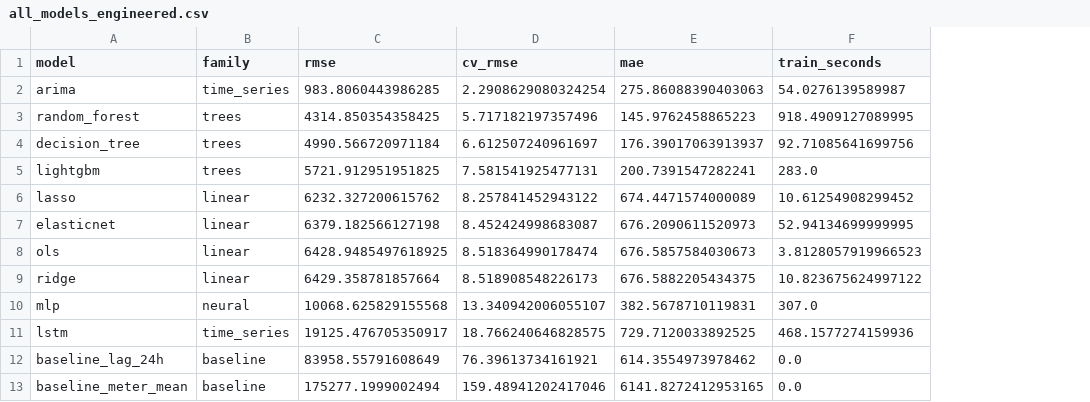
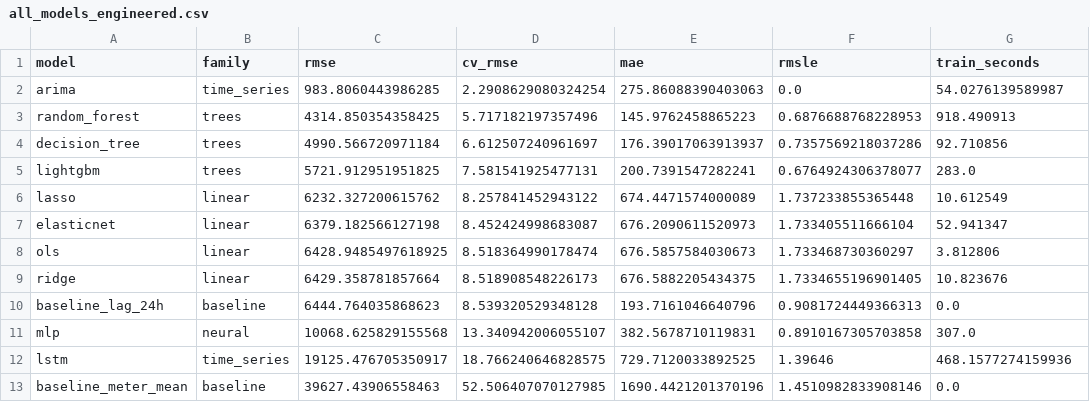
Before and after one commit to Akhilesh-Vangala/Predicting_Building_Energy_Consumption, a CSV file: results/tables/all_models_engineered.csv, drawn as a sheet; removed rows and columns are numbered as before the commit, all else as after; the diff names each change by its address in the sheet, - before the commit and + after, or states it on an @@ line.

Commit message:
updated tables and plots

```diff
--- a/results/tables/all_models_engineered.csv
+++ b/results/tables/all_models_engineered.csv
+column F (rmsle), rows 2-9: 0.0 | 0.6876688768228953 | 0.7357569218037286 | 0.6764924306378077 | 1.737233855365448 | 1.733405511666104 | 1.733468730360297 | 1.7334655196901405; rows 11-13: 0.8910167305703858 | 1.39646 | 1.4510982833908146
-G3 (train_seconds): 918.4909127089995
+G3 (train_seconds): 918.490913
-G4 (train_seconds): 92.71085641699756
+G4 (train_seconds): 92.710856
-G6 (train_seconds): 10.61254908299452
+G6 (train_seconds): 10.612549
-G7 (train_seconds): 52.94134699999995
+G7 (train_seconds): 52.941347
-G8 (train_seconds): 3.8128057919966523
+G8 (train_seconds): 3.812806
-G9 (train_seconds): 10.823675624997122
+G9 (train_seconds): 10.823676
+row 10: baseline_lag_24h | baseline | 6444.764035868623 | 8.539320529348128 | 193.7161046640796 | 0.9081724449366313 | 0.0
-row 12: baseline_lag_24h | baseline | 83958.55791608649 | 76.39613734161921 | 614.3554973978462 | 0.0
-C13 (rmse): 175277.1999002494
+C13 (rmse): 39627.43906558463
-D13 (cv_rmse): 159.48941202417046
+D13 (cv_rmse): 52.506407070127985
-E13 (mae): 6141.8272412953165
+E13 (mae): 1690.4421201370196
```
Also changed, not shown: results/tables/ablation_table.csv, 13 other files.
